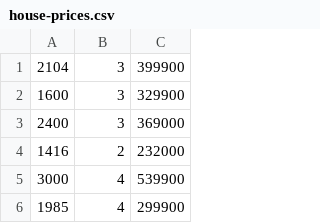
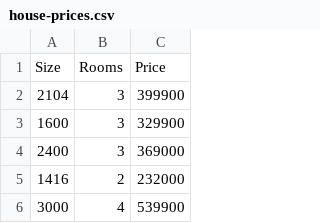
Before and after one commit to cliffordblack17/machine-learning-homemade-project, a CSV file: data/house-prices.csv, drawn as a sheet; only a part is shown; the shorter side is filled out with more unchanged rows.

```diff
--- a/data/house-prices.csv
+++ b/data/house-prices.csv
@@ -1 +1,2 @@
+Size,Rooms,Price
 2104,3,399900
```
Also changed, not shown: 3 other files.
